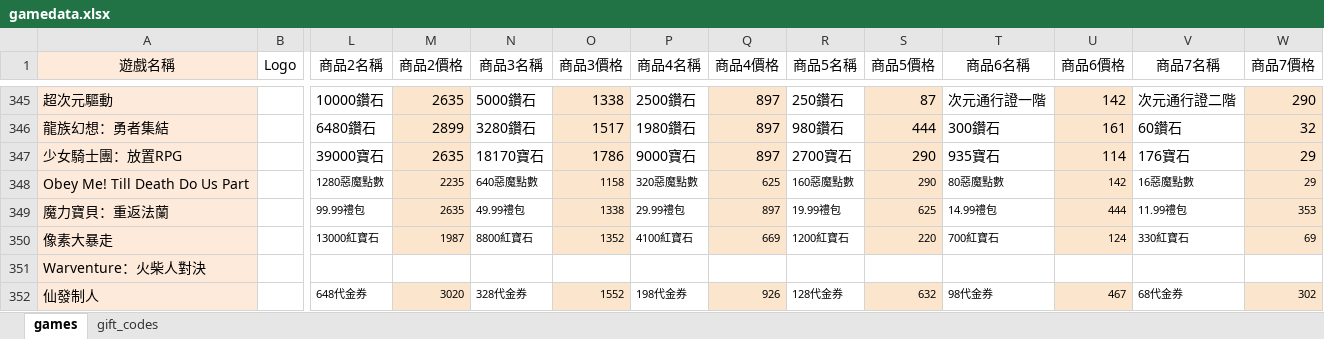
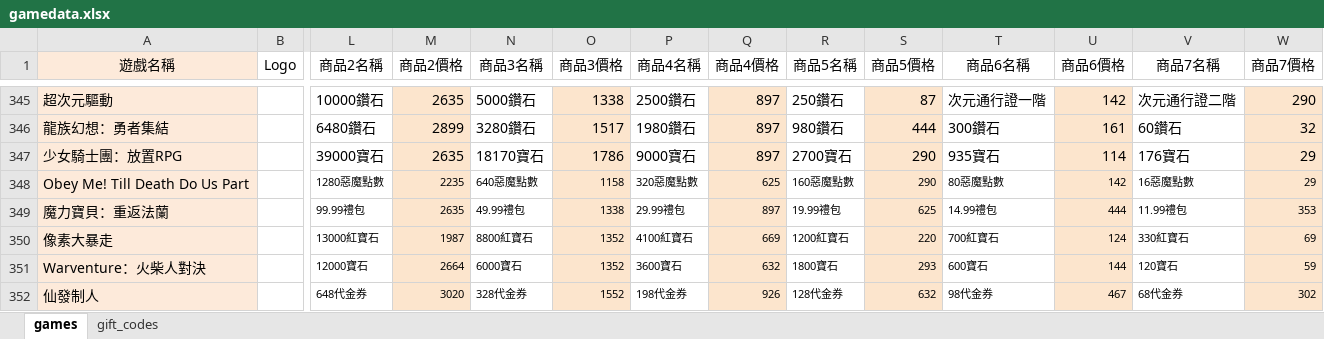
Before and after one commit to diva3322/SSBuy-web, an Excel workbook: detail_giftcode/data/gamedata.xlsx, sheet games, drawn as a sheet; only a part is shown, gaps mark what is left out; values as stored, in another font and other column widths than the file's, no borders; the diff names each change by its address in the sheet, - before the commit and + after, or states it on an @@ line.

```diff
--- a/detail_giftcode/data/gamedata.xlsx (sheet games)
+++ b/detail_giftcode/data/gamedata.xlsx (sheet games)
-L351 (商品2名稱): (empty)
+L351 (商品2名稱): 12000寶石
-M351 (商品2價格): (empty)
+M351 (商品2價格): 2664
-M351 fill: none
+M351 fill: #FCE5CD
-N351 (商品3名稱): (empty)
+N351 (商品3名稱): 6000寶石
-O351 (商品3價格): (empty)
+O351 (商品3價格): 1352
-O351 fill: none
+O351 fill: #FCE5CD
-P351 (商品4名稱): (empty)
+P351 (商品4名稱): 3600寶石
-Q351 (商品4價格): (empty)
+Q351 (商品4價格): 632
-Q351 fill: none
+Q351 fill: #FCE5CD
-R351 (商品5名稱): (empty)
+R351 (商品5名稱): 1800寶石
-S351 (商品5價格): (empty)
+S351 (商品5價格): 293
-S351 fill: none
+S351 fill: #FCE5CD
-T351 (商品6名稱): (empty)
+T351 (商品6名稱): 600寶石
-U351 (商品6價格): (empty)
+U351 (商品6價格): 144
-U351 fill: none
+U351 fill: #FCE5CD
-V351 (商品7名稱): (empty)
+V351 (商品7名稱): 120寶石
-W351 (商品7價格): (empty)
+W351 (商品7價格): 59
-W351 fill: none
+W351 fill: #FCE5CD
```
Also changed, not shown: 2 other files.
